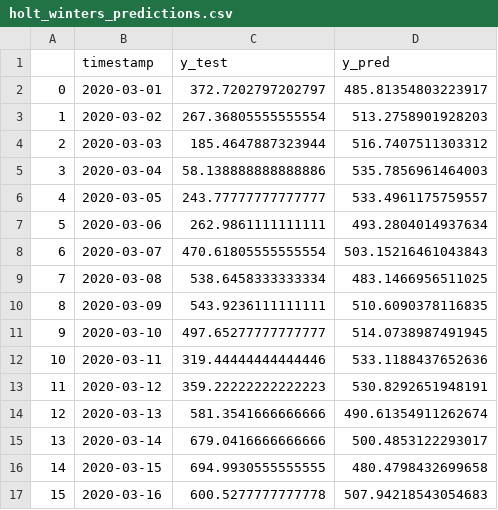
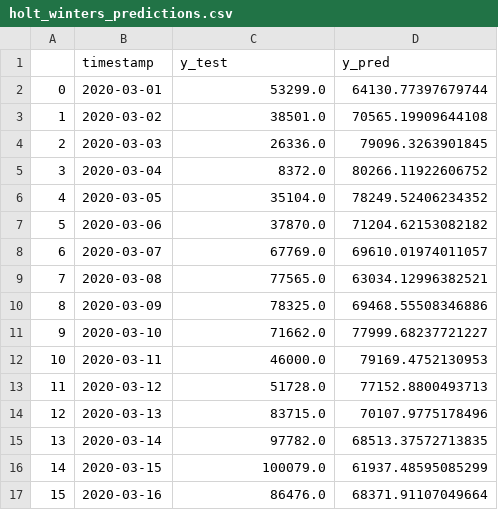
Before and after one commit to serykhelena/forecasting-sample, a CSV file: data/predictions/holt_winters_predictions.csv, drawn as a sheet; only a part is shown; the diff covers the shown part only.

```diff
--- a/data/predictions/holt_winters_predictions.csv
+++ b/data/predictions/holt_winters_predictions.csv
@@ -1,17 +1,17 @@
 ,timestamp,y_test,y_pred
-0,2020-03-01,372.7202797202797,485.81354803223917
-1,2020-03-02,267.36805555555554,513.2758901928203
-2,2020-03-03,185.4647887323944,516.7407511303312
-3,2020-03-04,58.138888888888886,535.7856961464003
-4,2020-03-05,243.77777777777777,533.4961175759557
-5,2020-03-06,262.9861111111111,493.2804014937634
-6,2020-03-07,470.61805555555554,503.15216461043843
-7,2020-03-08,538.6458333333334,483.1466956511025
-8,2020-03-09,543.9236111111111,510.6090378116835
-9,2020-03-10,497.65277777777777,514.0738987491945
-10,2020-03-11,319.44444444444446,533.1188437652636
-11,2020-03-12,359.22222222222223,530.8292651948191
-12,2020-03-13,581.3541666666666,490.61354911262674
-13,2020-03-14,679.0416666666666,500.4853122293017
-14,2020-03-15,694.9930555555555,480.4798432699658
-15,2020-03-16,600.5277777777778,507.94218543054683
+0,2020-03-01,53299.0,64130.77397679744
+1,2020-03-02,38501.0,70565.19909644108
+2,2020-03-03,26336.0,79096.3263901845
+3,2020-03-04,8372.0,80266.11922606752
+4,2020-03-05,35104.0,78249.52406234352
+5,2020-03-06,37870.0,71204.62153082182
+6,2020-03-07,67769.0,69610.01974011057
+7,2020-03-08,77565.0,63034.12996382521
+8,2020-03-09,78325.0,69468.55508346886
+9,2020-03-10,71662.0,77999.68237721227
+10,2020-03-11,46000.0,79169.4752130953
+11,2020-03-12,51728.0,77152.8800493713
+12,2020-03-13,83715.0,70107.9775178496
+13,2020-03-14,97782.0,68513.37572713835
+14,2020-03-15,100079.0,61937.48595085299
+15,2020-03-16,86476.0,68371.91107049664
```
Also changed, not shown: 28 edited cells elsewhere in this file, data/datasets/test.csv, 5 other files.
